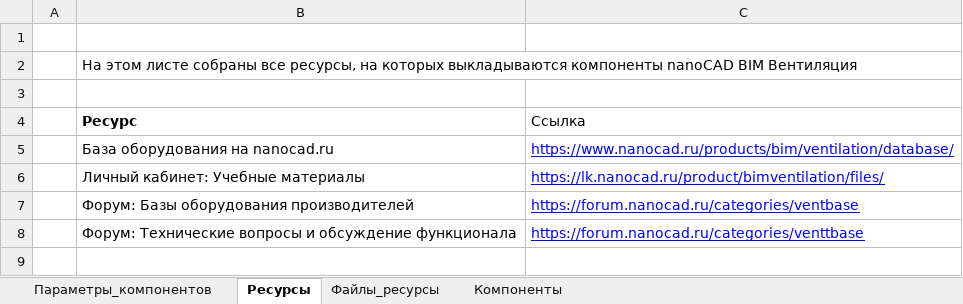
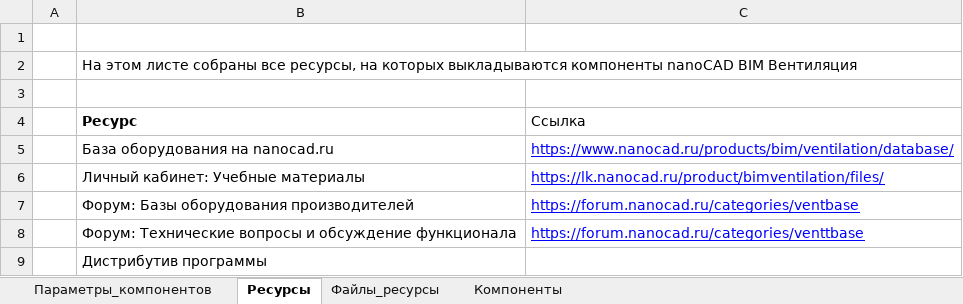
Before and after one commit to nanoib/evoslib, an Excel workbook: db/Base.xlsx, sheet Ресурсы, drawn as a sheet; values as stored, in another font and other column widths than the file's, no borders; the diff names each change by its address in the sheet, - before the commit and + after, or states it on an @@ line.

```diff
--- a/db/Base.xlsx (sheet Ресурсы)
+++ b/db/Base.xlsx (sheet Ресурсы)
+row 9:  | Дистрибутив программы
```
Also changed, not shown: sheet Компоненты, sheet Файлы_ресурсы, sheet Параметры_компонентов, 2 other files.
